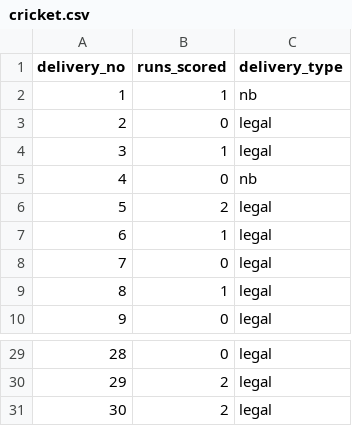
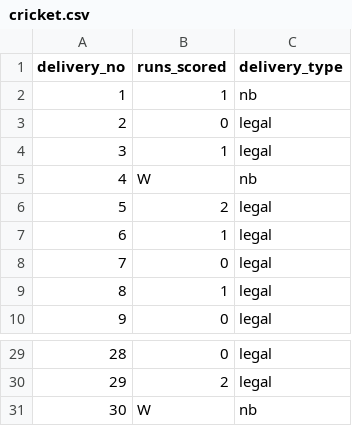
Before and after one commit to imadhaka/PyLeetProblems, a CSV file: data/cricket.csv, drawn as a sheet; only a part is shown, gaps mark what is left out.

Commit message:
Updated CricketScorecard.py

```diff
--- a/data/cricket.csv
+++ b/data/cricket.csv
@@ -4,3 +4,3 @@ delivery_no,runs_scored,delivery_type
 3,1,legal
-4,0,nb
+4,W,nb
 5,2,legal
@@ -30,2 +30,2 @@ delivery_no,runs_scored,delivery_type
 29,2,legal
-30,2,legal
+30,W,nb
```
Also changed, not shown: 1 other file.
